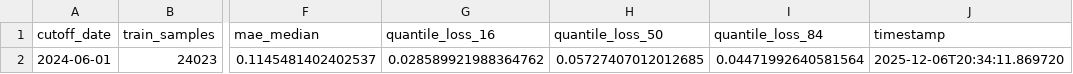
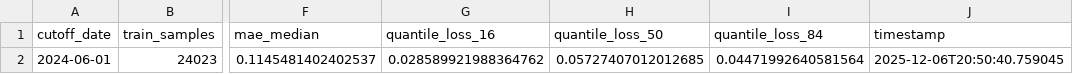
Before and after one commit to Povid1o/MOEXScanner, a CSV file: ML/reports/validation_report.csv, drawn as a sheet; only a part is shown, gaps mark what is left out; the diff names each change by its address in the sheet, - before the commit and + after, or states it on an @@ line.

```diff
--- a/ML/reports/validation_report.csv
+++ b/ML/reports/validation_report.csv
-J2 (timestamp): 2025-12-06T20:34:11.869720
+J2 (timestamp): 2025-12-06T20:50:40.759045
```
Also changed, not shown: ML/data/models/SBER_predictions.csv, ML/reports/validation_detailed.csv, 5 other files.
